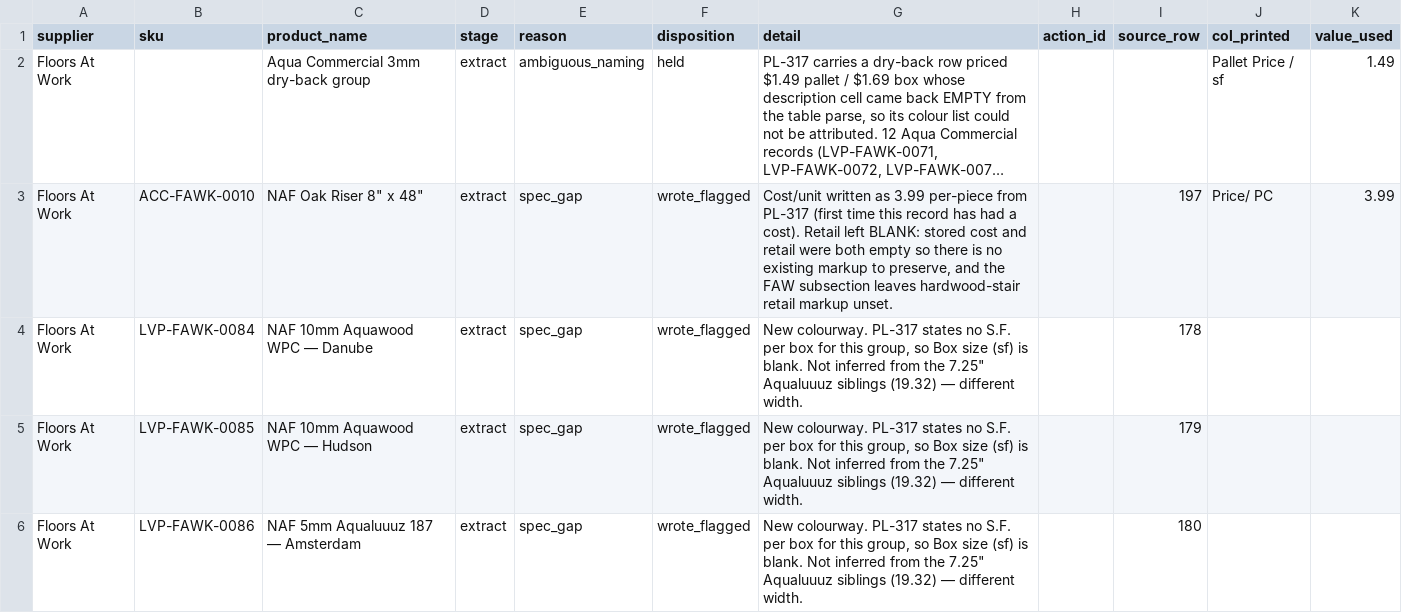
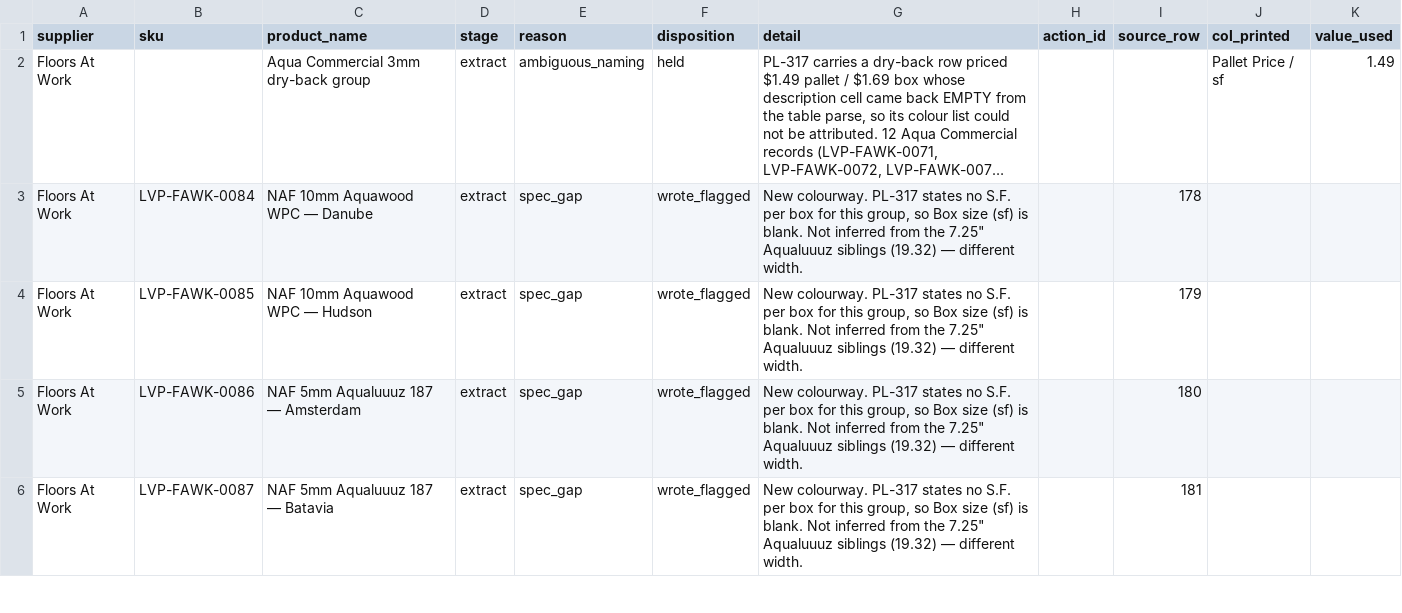
Before and after one commit to albertngo/titan-agents-repo, a CSV file: ingest/2026-09-20/faw_pl317_troubled_2026-09-20.csv, drawn as a sheet; only a part is shown; the shorter side is filled out with more unchanged rows; long unchanged cells end in …; the diff names each change by its address in the sheet, - before the commit and + after, or states it on an @@ line.

```diff
--- a/ingest/2026-09-20/faw_pl317_troubled_2026-09-20.csv
+++ b/ingest/2026-09-20/faw_pl317_troubled_2026-09-20.csv
-row 3: Floors At Work | ACC-FAWK-0010 | NAF Oak Riser 8" x 48" | extract | spec_gap | wrote_flagged | Cost/unit written as 3.99 per-piece from PL-317 (first time this record has had a cost). Retail left BLANK: stored cost and retail were both empty so there is no existing markup to preserve, and the FAW subsection leaves hardwood-stair retail markup unset. |  | 197 | Price/ PC | 3.99
```
Also changed, not shown: ingest/2026-09-20/faw_pl317_airtable_upload_2026-09-20.csv, ingest/2026-09-20/faw_pl317_ls_upload_2026-09-20.csv, 1 other file.
